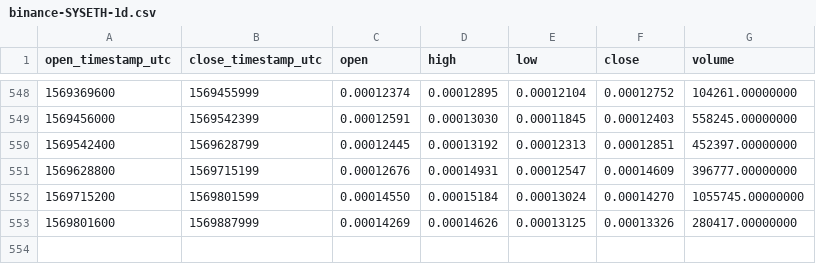
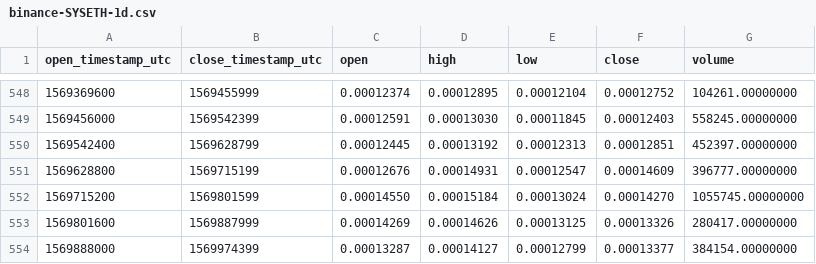
Before and after one commit to cryptobigbro/binance-SYSETH, a CSV file: binance-SYSETH-1d.csv, drawn as a sheet; only a part is shown, gaps mark what is left out; the diff names each change by its address in the sheet, - before the commit and + after, or states it on an @@ line.

Commit message:
Update OHLCV data.

```diff
--- a/binance-SYSETH-1d.csv
+++ b/binance-SYSETH-1d.csv
+row 554: 1569888000 | 1569974399 | 0.00013287 | 0.00014127 | 0.00012799 | 0.00013377 | 384154.00000000
```
Also changed, not shown: 1 other file.
